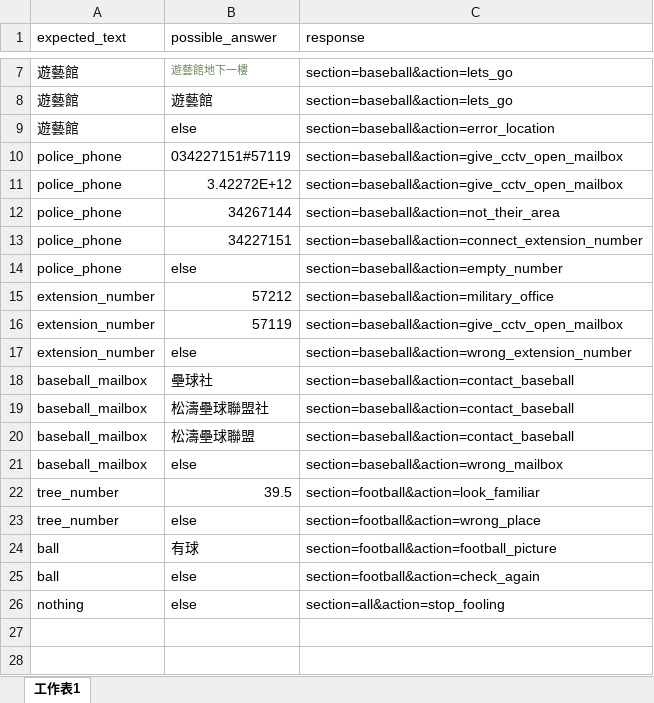
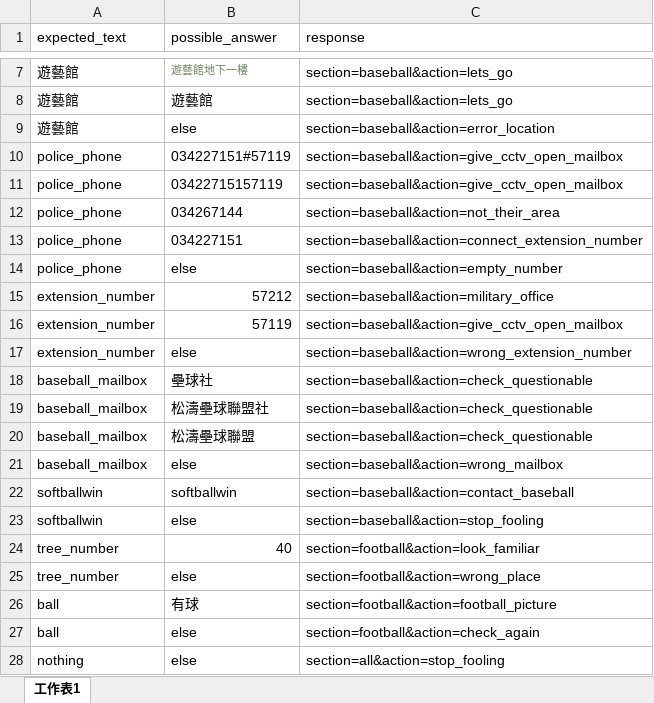
Before and after one commit to wolverine0504/mars-linebot, an Excel workbook: expected_message.xlsx, sheet 工作表1, drawn as a sheet; only a part is shown, gaps mark what is left out; values as stored, in another font and other column widths than the file's, no borders; addresses are those after the commit; the diff names each change by its address in the sheet, - before the commit and + after, or states it on an @@ line.

```diff
--- a/expected_message.xlsx (sheet 工作表1)
+++ b/expected_message.xlsx (sheet 工作表1)
-B11 (possible_answer): 3.42272E+12
+B11 (possible_answer): 03422715157119
-B12 (possible_answer): 34267144
+B12 (possible_answer): 034267144
-B13 (possible_answer): 34227151
+B13 (possible_answer): 034227151
-C18:C20 (response): section=baseball&action=contact_baseball
+C18:C20 (response): section=baseball&action=check_questionable
+row 22: softballwin | softballwin | section=baseball&action=contact_baseball
+row 23: softballwin | else | section=baseball&action=stop_fooling
-B24 (possible_answer): 39.5
+B24 (possible_answer): 40
```
Also changed, not shown: reply_messages.xlsx, 2 other files.
